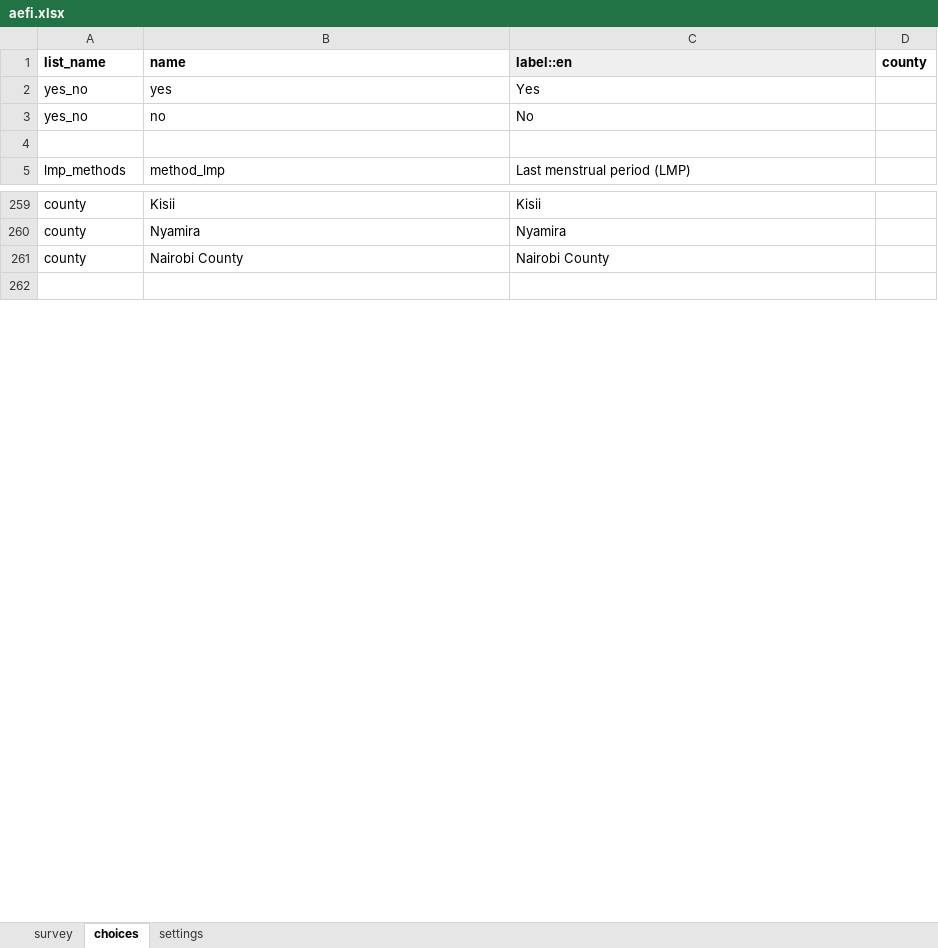
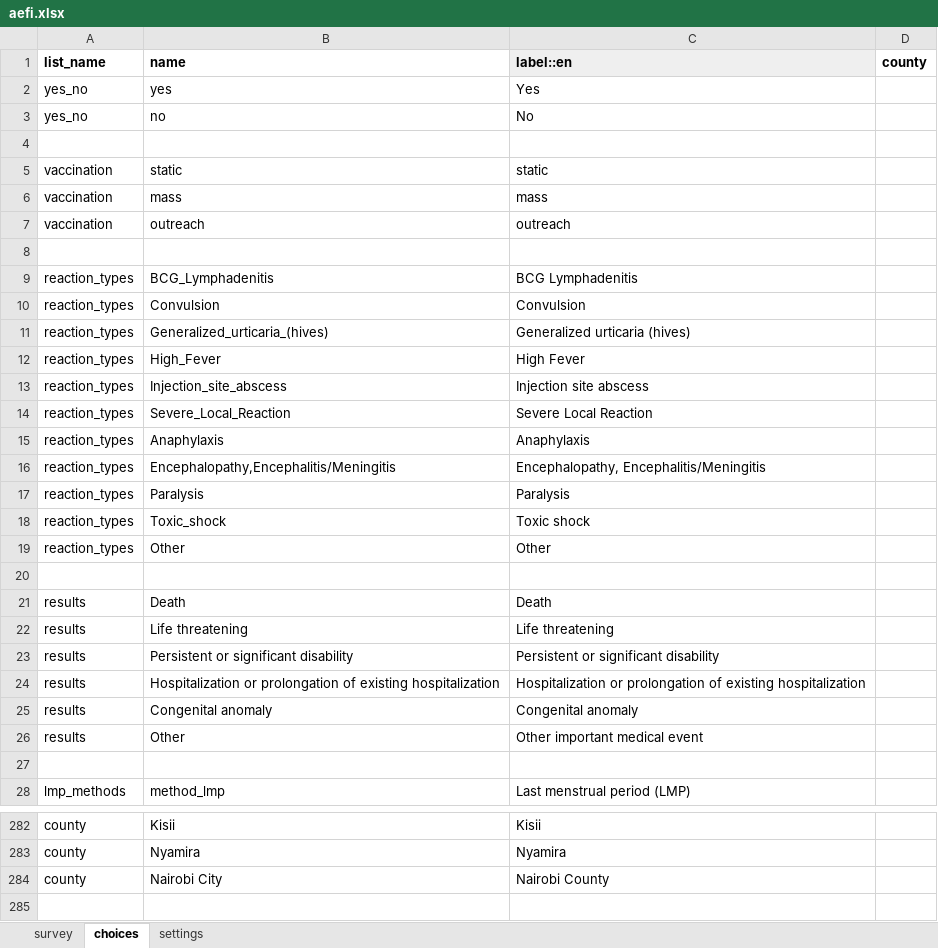
Before and after one commit to IntelliSOFT-Consulting/cht_pvers, an Excel workbook: forms/app/aefi.xlsx, sheet choices, drawn as a sheet; only a part is shown, gaps mark what is left out; values as stored, in another font and other column widths than the file's, no borders; charts and pictures not drawn; addresses are those after the commit; the diff covers the shown part only; the diff names each change by its address in the sheet, - before the commit and + after, or states it on an @@ line.

```diff
--- a/forms/app/aefi.xlsx (sheet choices)
+++ b/forms/app/aefi.xlsx (sheet choices)
+row 5: vaccination | static | static
+row 6: vaccination | mass | mass
+row 7: vaccination | outreach | outreach
+row 8: (empty)
+row 9: reaction_types | BCG_Lymphadenitis | BCG Lymphadenitis
+row 10: reaction_types | Convulsion | Convulsion
+row 11: reaction_types | Generalized_urticaria_(hives) | Generalized urticaria (hives)
+row 12: reaction_types | High_Fever | High Fever
+row 13: reaction_types | Injection_site_abscess | Injection site abscess
+row 14: reaction_types | Severe_Local_Reaction | Severe Local Reaction
+row 15: reaction_types | Anaphylaxis | Anaphylaxis
+row 16: reaction_types | Encephalopathy,Encephalitis/Meningitis | Encephalopathy, Encephalitis/Meningitis
+row 17: reaction_types | Paralysis | Paralysis
+row 18: reaction_types | Toxic_shock | Toxic shock
+row 19: reaction_types | Other | Other
+row 20: (empty)
+row 21: results | Death | Death
+row 22: results | Life threatening | Life threatening
+row 23: results | Persistent or significant disability | Persistent or significant disability
+row 24: results | Hospitalization or prolongation of existing hospitalization | Hospitalization or prolongation of existing hospitalization
+row 25: results | Congenital anomaly | Congenital anomaly
+row 26: results | Other | Other important medical event
+row 27: (empty)
-B284 (name): Nairobi County
+B284 (name): Nairobi City
```
Also changed, not shown: other rows of this sheet, sheet survey, sheet settings, forms/app/pqhpt.xlsx, forms/app/sadr.xlsx, 1 other file.
